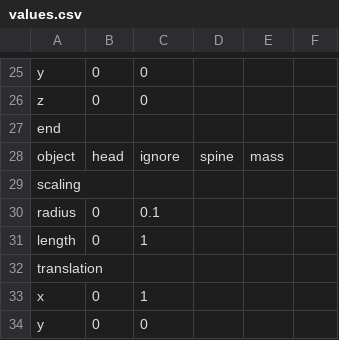
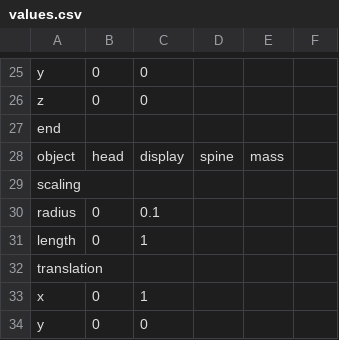
Before and after one commit to LuJu/ProjetMTR, a CSV file: assets/CSV/input/values.csv, drawn as a sheet; only a part is shown, gaps mark what is left out.

```diff
--- a/assets/CSV/input/values.csv
+++ b/assets/CSV/input/values.csv
@@ -27,3 +27,3 @@ z;0;0
 end;;
-object;head;ignore;spine;mass;
+object;head;display;spine;mass;
 scaling;;
```
Also changed, not shown: 42 other files.
